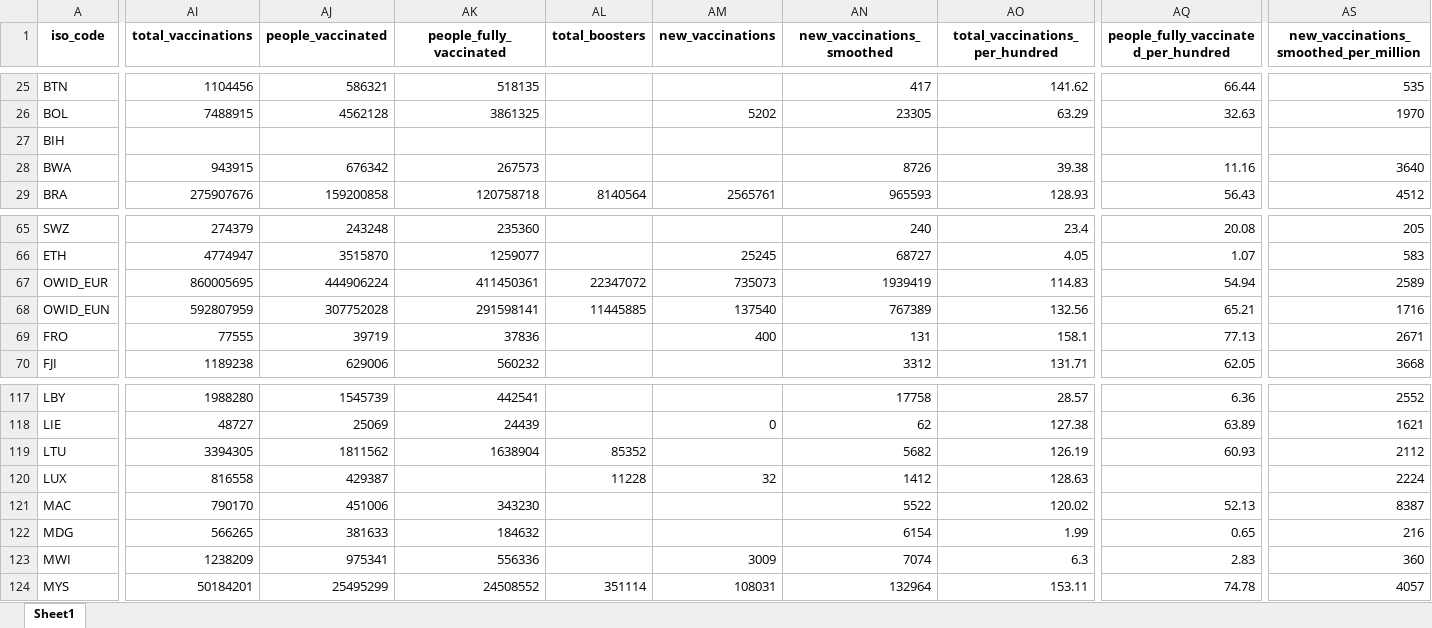
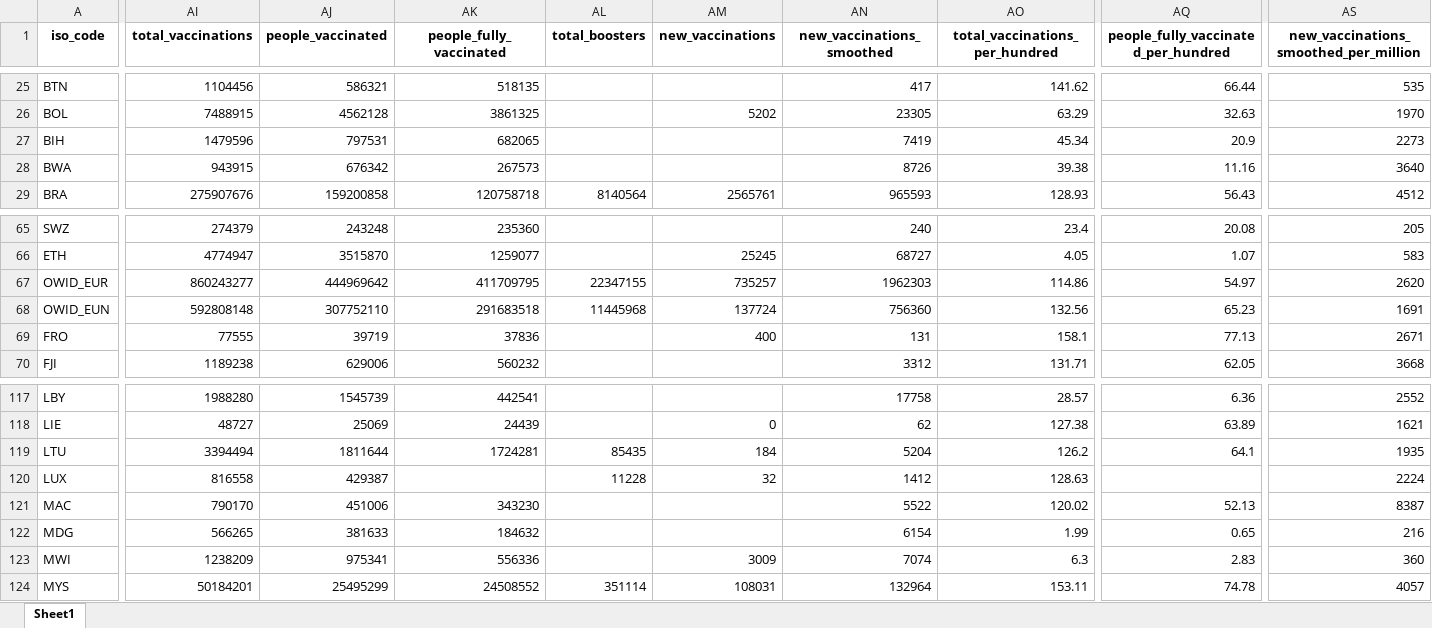
Before and after one commit to upamapsb/Upama, an Excel workbook: public/data/latest/owid-covid-latest.xlsx, sheet Sheet1, drawn as a sheet; only a part is shown, gaps mark what is left out; values as stored, in another font and other column widths than the file's, no borders; the diff covers the shown part only; the diff names each change by its address in the sheet, - before the commit and + after, or states it on an @@ line.

Commit message:
data(vax): update

```diff
--- a/public/data/latest/owid-covid-latest.xlsx (sheet Sheet1)
+++ b/public/data/latest/owid-covid-latest.xlsx (sheet Sheet1)
-AI27 (total_vaccinations): (empty)
+AI27 (total_vaccinations): 1479596
-AJ27 (people_vaccinated): (empty)
+AJ27 (people_vaccinated): 797531
-AK27 (people_fully_vaccinated): (empty)
+AK27 (people_fully_vaccinated): 682065
-AN27 (new_vaccinations_smoothed): (empty)
+AN27 (new_vaccinations_smoothed): 7419
-AO27 (total_vaccinations_per_hundred): (empty)
+AO27 (total_vaccinations_per_hundred): 45.34
-AQ27: (empty)
+AQ27: 20.9
-AS27: (empty)
+AS27: 2273
-AI67 (total_vaccinations): 860005695
+AI67 (total_vaccinations): 860243277
-AJ67 (people_vaccinated): 444906224
+AJ67 (people_vaccinated): 444969642
-AK67 (people_fully_vaccinated): 411450361
+AK67 (people_fully_vaccinated): 411709795
-AL67 (total_boosters): 22347072
+AL67 (total_boosters): 22347155
-AM67 (new_vaccinations): 735073
+AM67 (new_vaccinations): 735257
-AN67 (new_vaccinations_smoothed): 1939419
+AN67 (new_vaccinations_smoothed): 1962303
-AO67 (total_vaccinations_per_hundred): 114.83
+AO67 (total_vaccinations_per_hundred): 114.86
-AQ67: 54.94
+AQ67: 54.97
-AS67: 2589
+AS67: 2620
-AI68 (total_vaccinations): 592807959
+AI68 (total_vaccinations): 592808148
-AJ68 (people_vaccinated): 307752028
+AJ68 (people_vaccinated): 307752110
-AK68 (people_fully_vaccinated): 291598141
+AK68 (people_fully_vaccinated): 291683518
-AL68 (total_boosters): 11445885
+AL68 (total_boosters): 11445968
-AM68 (new_vaccinations): 137540
+AM68 (new_vaccinations): 137724
-AN68 (new_vaccinations_smoothed): 767389
+AN68 (new_vaccinations_smoothed): 756360
-AQ68: 65.21
+AQ68: 65.23
-AS68: 1716
+AS68: 1691
-AI119 (total_vaccinations): 3394305
+AI119 (total_vaccinations): 3394494
-AJ119 (people_vaccinated): 1811562
+AJ119 (people_vaccinated): 1811644
-AK119 (people_fully_vaccinated): 1638904
+AK119 (people_fully_vaccinated): 1724281
-AL119 (total_boosters): 85352
+AL119 (total_boosters): 85435
-AM119 (new_vaccinations): (empty)
+AM119 (new_vaccinations): 184
-AN119 (new_vaccinations_smoothed): 5682
+AN119 (new_vaccinations_smoothed): 5204
-AO119 (total_vaccinations_per_hundred): 126.19
+AO119 (total_vaccinations_per_hundred): 126.2
-AQ119: 60.93
+AQ119: 64.1
-AS119: 2112
+AS119: 1935
```
Also changed, not shown: 11 edited cells elsewhere in this sheet, 17 other files.
